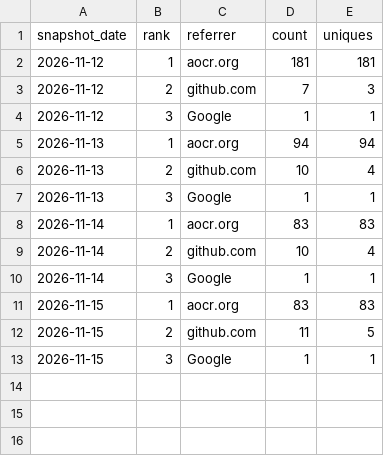
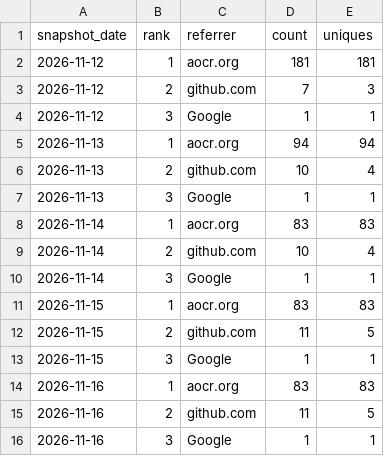
Before and after one commit to danielep71/VBA-PERFORMANCE_MANAGER, a CSV file: data/referrers.csv, drawn as a sheet; the diff names each change by its address in the sheet, - before the commit and + after, or states it on an @@ line.

```diff
--- a/data/referrers.csv
+++ b/data/referrers.csv
+row 14: 2026-11-16 | 1 | aocr.org | 83 | 83
+row 15: 2026-11-16 | 2 | github.com | 11 | 5
+row 16: 2026-11-16 | 3 | Google | 1 | 1
```
Also changed, not shown: data/popular_paths.csv, data/traffic.csv.
